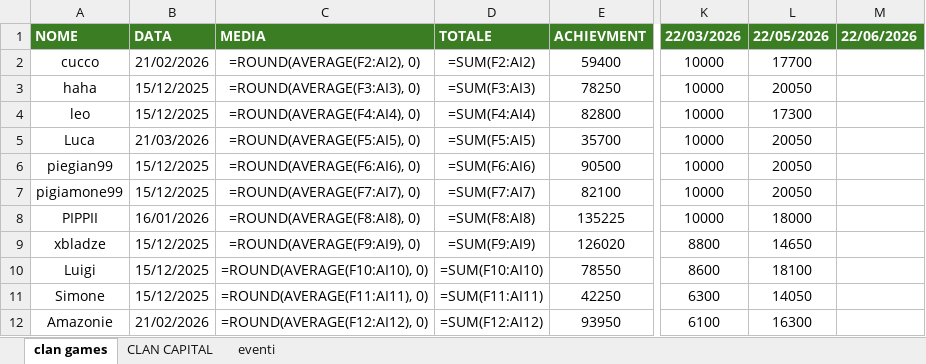
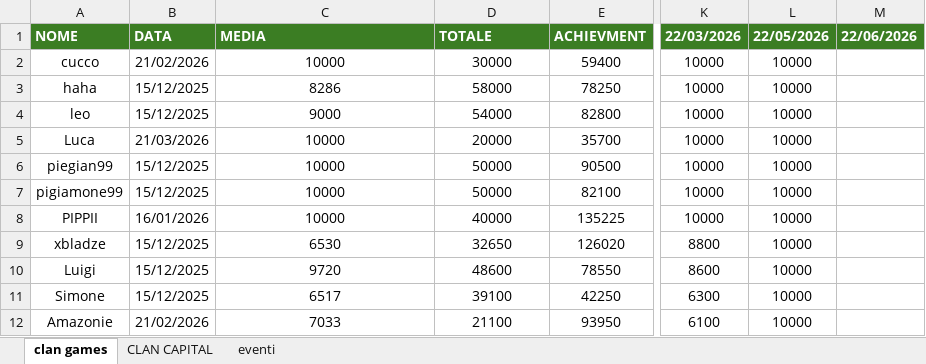
Before and after one commit to piegian99ita/clashMacacos, an Excel workbook: cc_cg_events.xlsx, sheet clan games, drawn as a sheet; only a part is shown, gaps mark what is left out; values as stored, in another font and other column widths than the file's, no borders; formulas without a stored value are shown as written; the diff covers the shown part only; the diff names each change by its address in the sheet, - before the commit and + after, or states it on an @@ line.

Commit message:
Update cc_cg_events.xlsx

```diff
--- a/cc_cg_events.xlsx (sheet clan games)
+++ b/cc_cg_events.xlsx (sheet clan games)
-C2: =ROUND(AVERAGE(F2:AI2), 0)
+C2: 10000
-D2: =SUM(F2:AI2)
+D2: 30000
-L2: 17700
+L2: 10000
-C3: =ROUND(AVERAGE(F3:AI3), 0)
+C3: 8286
-D3: =SUM(F3:AI3)
+D3: 58000
-L3: 20050
+L3: 10000
-C4: =ROUND(AVERAGE(F4:AI4), 0)
+C4: 9000
-D4: =SUM(F4:AI4)
+D4: 54000
-L4: 17300
+L4: 10000
-C5: =ROUND(AVERAGE(F5:AI5), 0)
+C5: 10000
-D5: =SUM(F5:AI5)
+D5: 20000
-L5:L7: 20050
+L5:L7: 10000
-C6: =ROUND(AVERAGE(F6:AI6), 0)
+C6: 10000
-D6: =SUM(F6:AI6)
+D6: 50000
-C7: =ROUND(AVERAGE(F7:AI7), 0)
+C7: 10000
-D7: =SUM(F7:AI7)
+D7: 50000
-C8: =ROUND(AVERAGE(F8:AI8), 0)
+C8: 10000
-D8: =SUM(F8:AI8)
+D8: 40000
-L8: 18000
+L8: 10000
-C9: =ROUND(AVERAGE(F9:AI9), 0)
+C9: 6530
-D9: =SUM(F9:AI9)
+D9: 32650
-L9: 14650
+L9: 10000
-C10: =ROUND(AVERAGE(F10:AI10), 0)
+C10: 9720
-D10: =SUM(F10:AI10)
+D10: 48600
-L10: 18100
+L10: 10000
-C11: =ROUND(AVERAGE(F11:AI11), 0)
+C11: 6517
-D11: =SUM(F11:AI11)
+D11: 39100
-L11: 14050
+L11: 10000
-C12: =ROUND(AVERAGE(F12:AI12), 0)
+C12: 7033
-D12: =SUM(F12:AI12)
+D12: 21100
-L12: 16300
+L12: 10000
```
Also changed, not shown: 83 edited cells elsewhere in this sheet, sheet CLAN CAPITAL.
